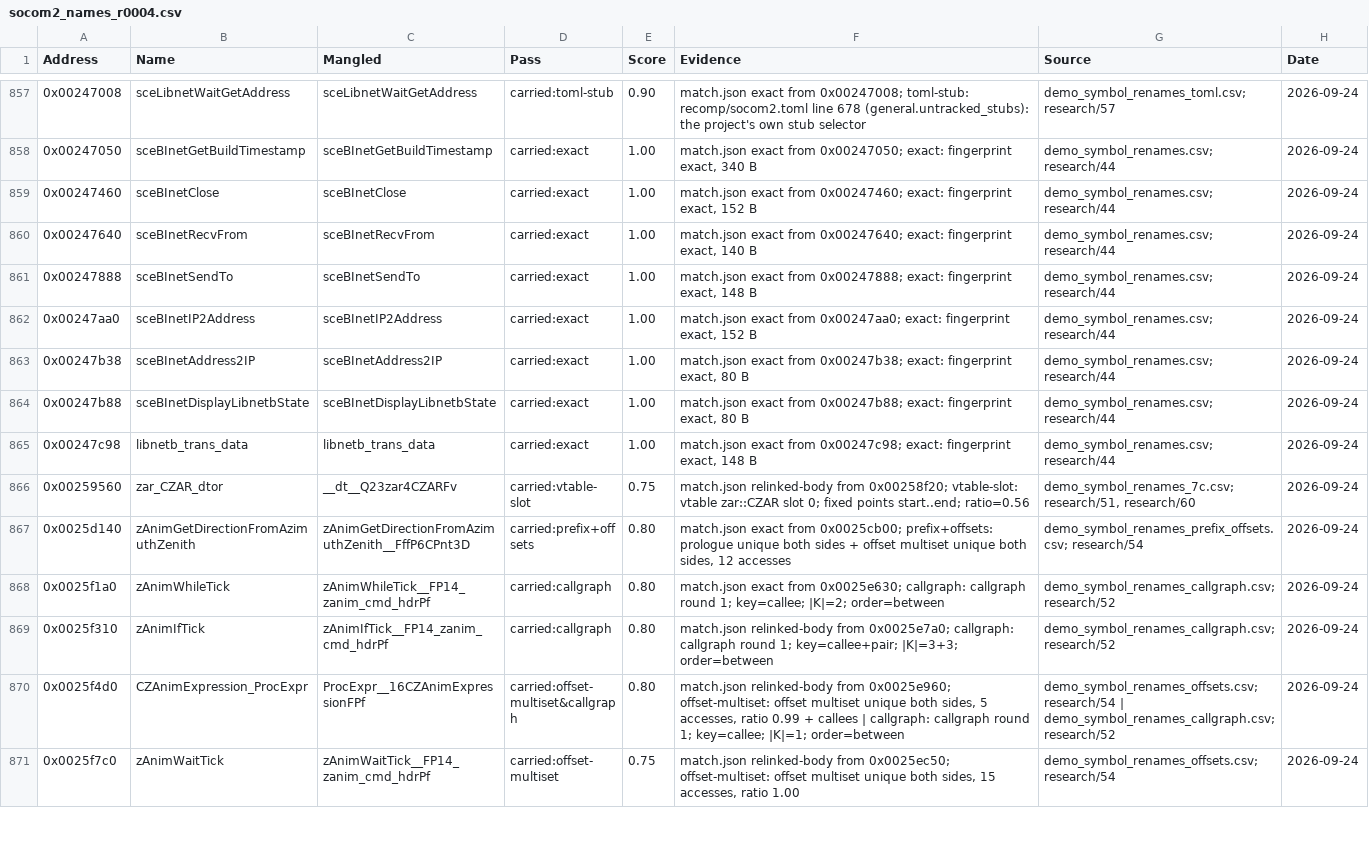
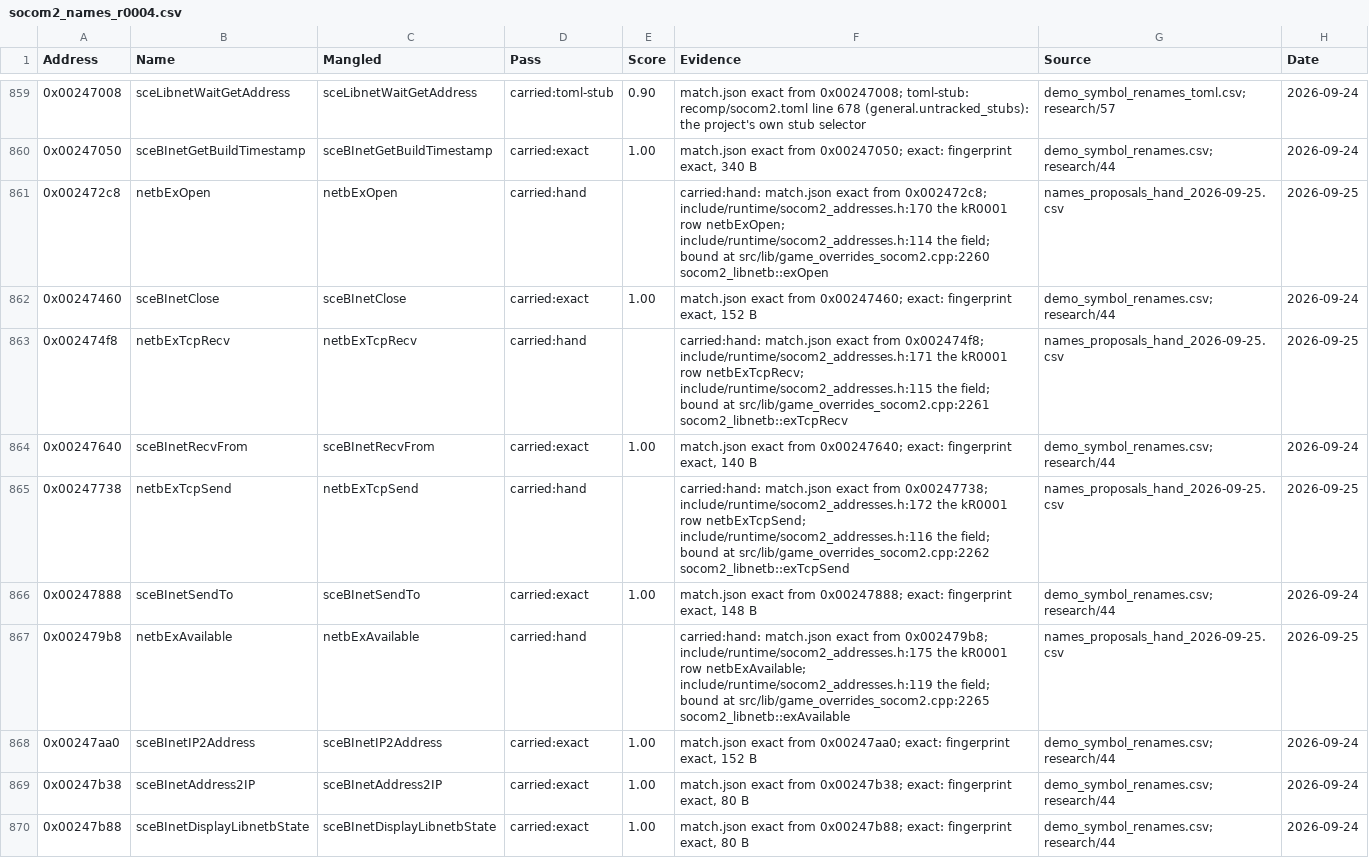
Before and after one commit to Scotho/socom-unzipped, a CSV file: recomp/socom2_names_r0004.csv, drawn as a sheet; only a part is shown, gaps mark what is left out; the shorter side is filled out with more unchanged rows; the diff covers the shown part only.

```diff
--- a/recomp/socom2_names_r0004.csv
+++ b/recomp/socom2_names_r0004.csv
@@ -858,5 +860,9 @@ Address,Name,Mangled,Pass,Score,Evidence,Source,Date
 0x00247050,sceBInetGetBuildTimestamp,sceBInetGetBuildTimestamp,carried:exact,1.00,"match.json exact from 0x00247050; exact: fingerprint exact, 340 B",demo_symbol_renames.csv; research/44,2026-09-24
+0x002472c8,netbExOpen,netbExOpen,carried:hand,,carried:hand: match.json exact from 0x002472c8; include/runtime/socom2_addresses.h:170 the kR0001 row netbExOpen; include/runtime/socom2_addresses.h:114 the field; bound at src/lib/game_overrides_socom2.cpp:2260 socom2_libnetb::exOpen,names_proposals_hand_2026-09-25.csv,2026-09-25
 0x00247460,sceBInetClose,sceBInetClose,carried:exact,1.00,"match.json exact from 0x00247460; exact: fingerprint exact, 152 B",demo_symbol_renames.csv; research/44,2026-09-24
+0x002474f8,netbExTcpRecv,netbExTcpRecv,carried:hand,,carried:hand: match.json exact from 0x002474f8; include/runtime/socom2_addresses.h:171 the kR0001 row netbExTcpRecv; include/runtime/socom2_addresses.h:115 the field; bound at src/lib/game_overrides_socom2.cpp:2261 socom2_libnetb::exTcpRecv,names_proposals_hand_2026-09-25.csv,2026-09-25
 0x00247640,sceBInetRecvFrom,sceBInetRecvFrom,carried:exact,1.00,"match.json exact from 0x00247640; exact: fingerprint exact, 140 B",demo_symbol_renames.csv; research/44,2026-09-24
+0x00247738,netbExTcpSend,netbExTcpSend,carried:hand,,carried:hand: match.json exact from 0x00247738; include/runtime/socom2_addresses.h:172 the kR0001 row netbExTcpSend; include/runtime/socom2_addresses.h:116 the field; bound at src/lib/game_overrides_socom2.cpp:2262 socom2_libnetb::exTcpSend,names_proposals_hand_2026-09-25.csv,2026-09-25
 0x00247888,sceBInetSendTo,sceBInetSendTo,carried:exact,1.00,"match.json exact from 0x00247888; exact: fingerprint exact, 148 B",demo_symbol_renames.csv; research/44,2026-09-24
+0x002479b8,netbExAvailable,netbExAvailable,carried:hand,,carried:hand: match.json exact from 0x002479b8; include/runtime/socom2_addresses.h:175 the kR0001 row netbExAvailable; include/runtime/socom2_addresses.h:119 the field; bound at src/lib/game_overrides_socom2.cpp:2265 socom2_libnetb::exAvailable,names_proposals_hand_2026-09-25.csv,2026-09-25
 0x00247aa0,sceBInetIP2Address,sceBInetIP2Address,carried:exact,1.00,"match.json exact from 0x00247aa0; exact: fingerprint exact, 152 B",demo_symbol_renames.csv; research/44,2026-09-24
```
Also changed, not shown: 13 added rows elsewhere in this file, 8 other files.
